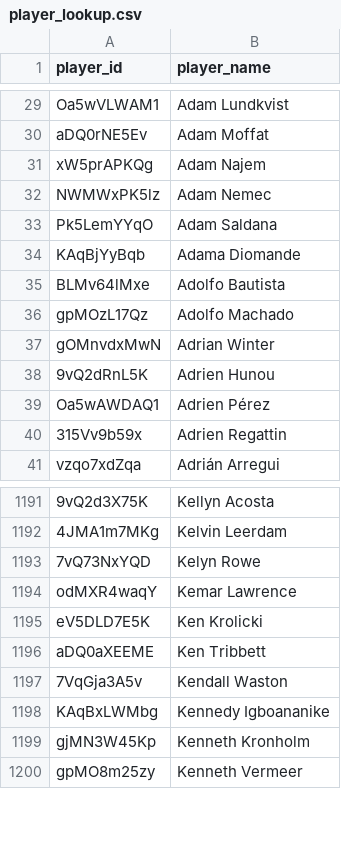
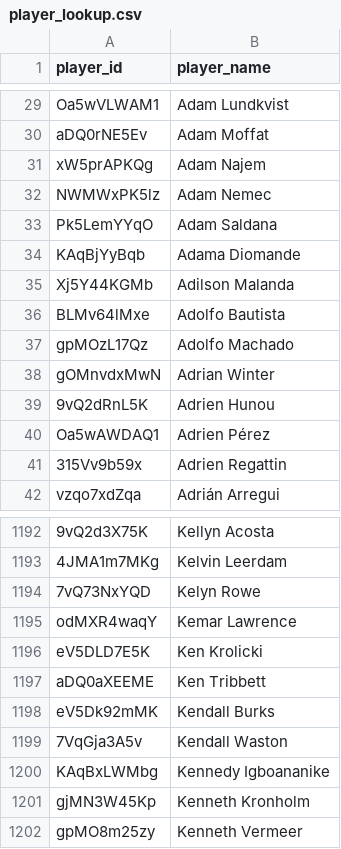
Before and after one commit to akeaswaran/goalsadded-data, a CSV file: data/player_lookup.csv, drawn as a sheet; only a part is shown, gaps mark what is left out; the diff names each change by its address in the sheet, - before the commit and + after, or states it on an @@ line.

```diff
--- a/data/player_lookup.csv
+++ b/data/player_lookup.csv
+row 35: Xj5Y44KGMb | Adilson Malanda
+row 1198: eV5Dk92mMK | Kendall Burks
```
Also changed, not shown: data/team_position_breakdown.csv, 2 other files.
